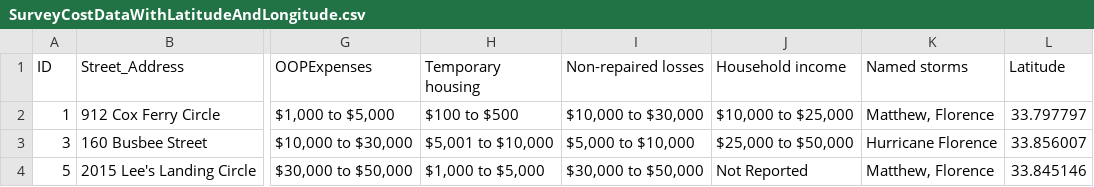
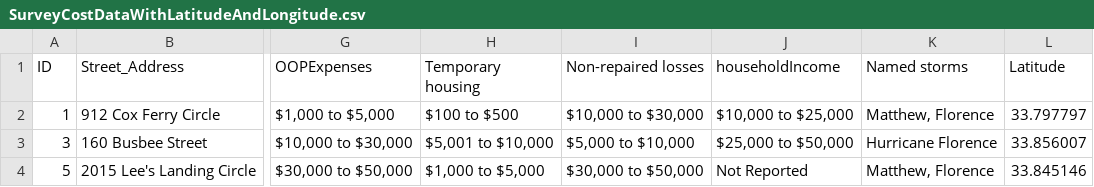
Before and after one commit to Slyssy/Climate_Cost_Horry_County, a CSV file: static/SurveyCostDataWithLatitudeAndLongitude.csv, drawn as a sheet; only a part is shown, gaps mark what is left out; the diff names each change by its address in the sheet, - before the commit and + after, or states it on an @@ line.

Commit message:
Created new householdIncome.html file and changed chart configuration from verticle to horizontal.

```diff
--- a/static/SurveyCostDataWithLatitudeAndLongitude.csv
+++ b/static/SurveyCostDataWithLatitudeAndLongitude.csv
-J1: Household income
+J1: householdIncome
```
Also changed, not shown: 7 other files.
